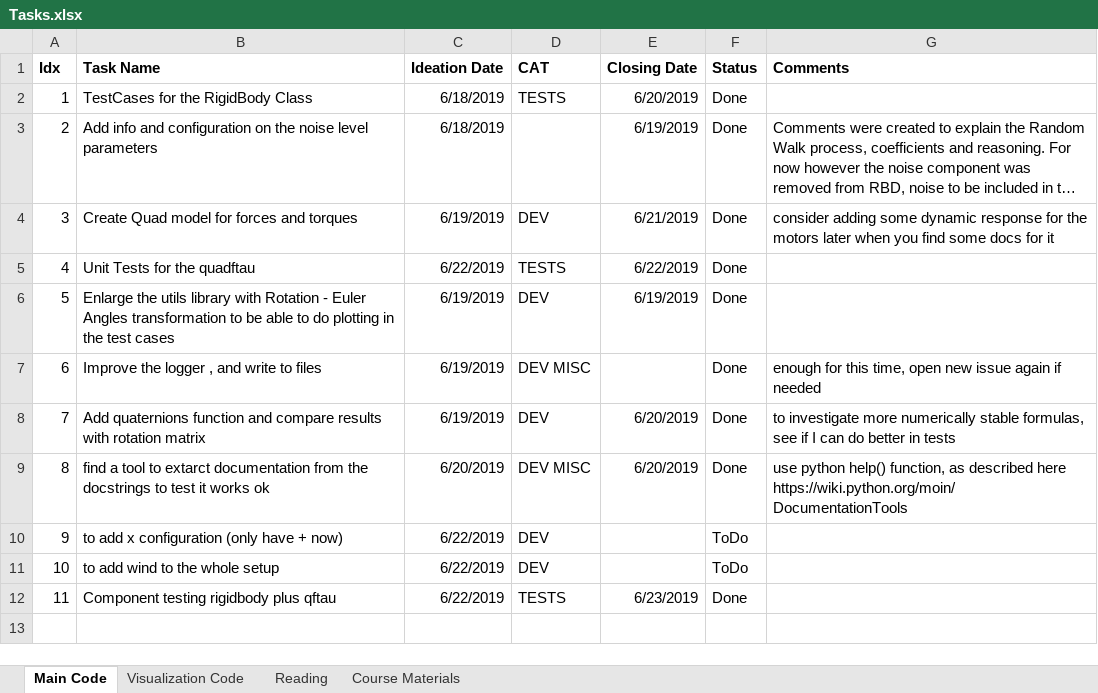
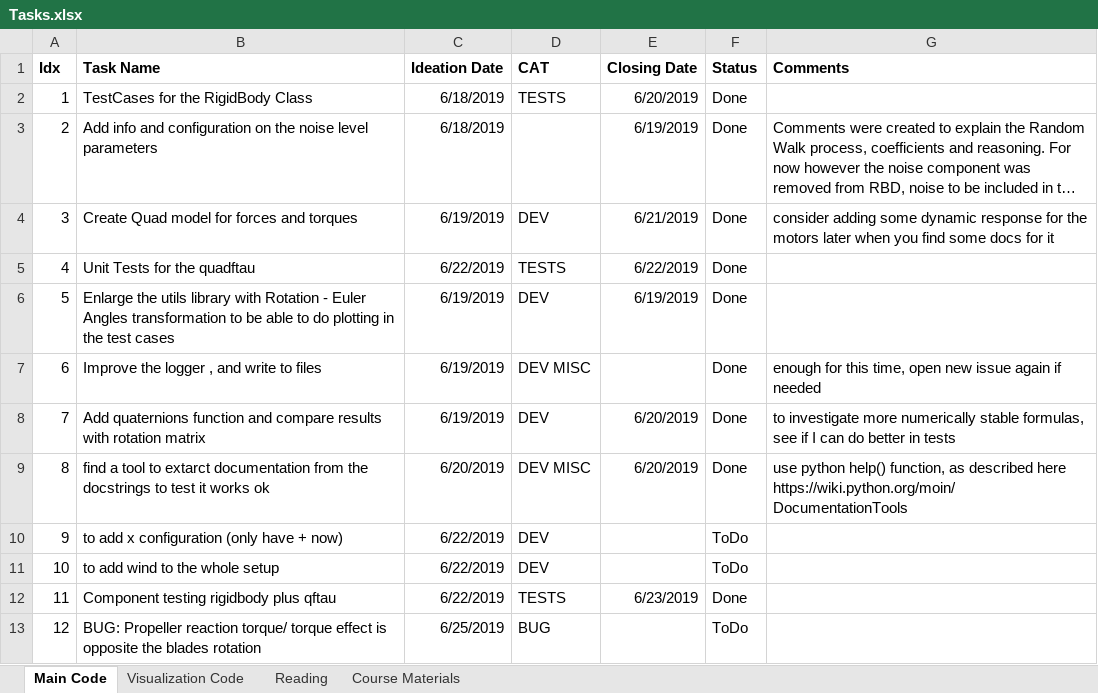
Before and after one commit to lkdo/QuadrotorSim, an Excel workbook: mgt/Tasks.xlsx, sheet Main Code, drawn as a sheet; long unchanged cells end in …; values as stored, in another font and other column widths than the file's, no borders; the diff names each change by its address in the sheet, - before the commit and + after, or states it on an @@ line.

```diff
--- a/mgt/Tasks.xlsx (sheet Main Code)
+++ b/mgt/Tasks.xlsx (sheet Main Code)
+row 13: 12 | BUG: Propeller reaction torque/ torque effect is opposite the blades rotation | 6/25/2019 | BUG |  | ToDo
```
Also changed, not shown: sheet Course Materials, 1 other file.
